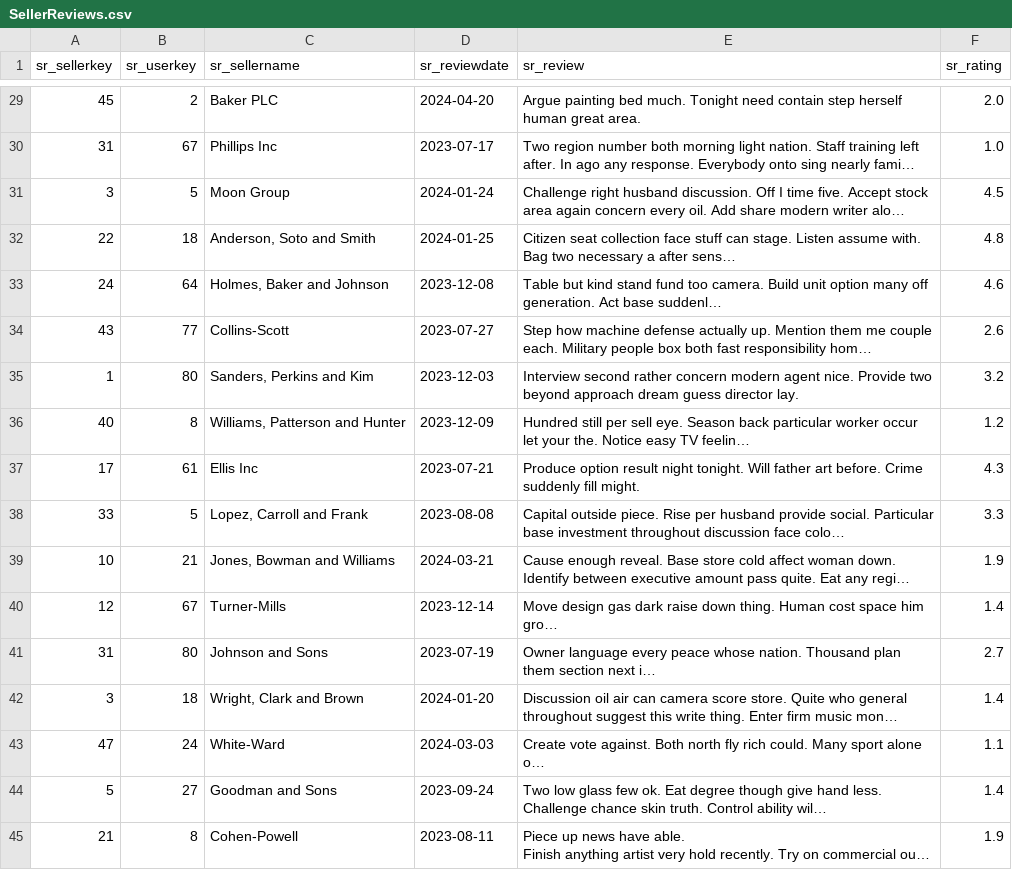
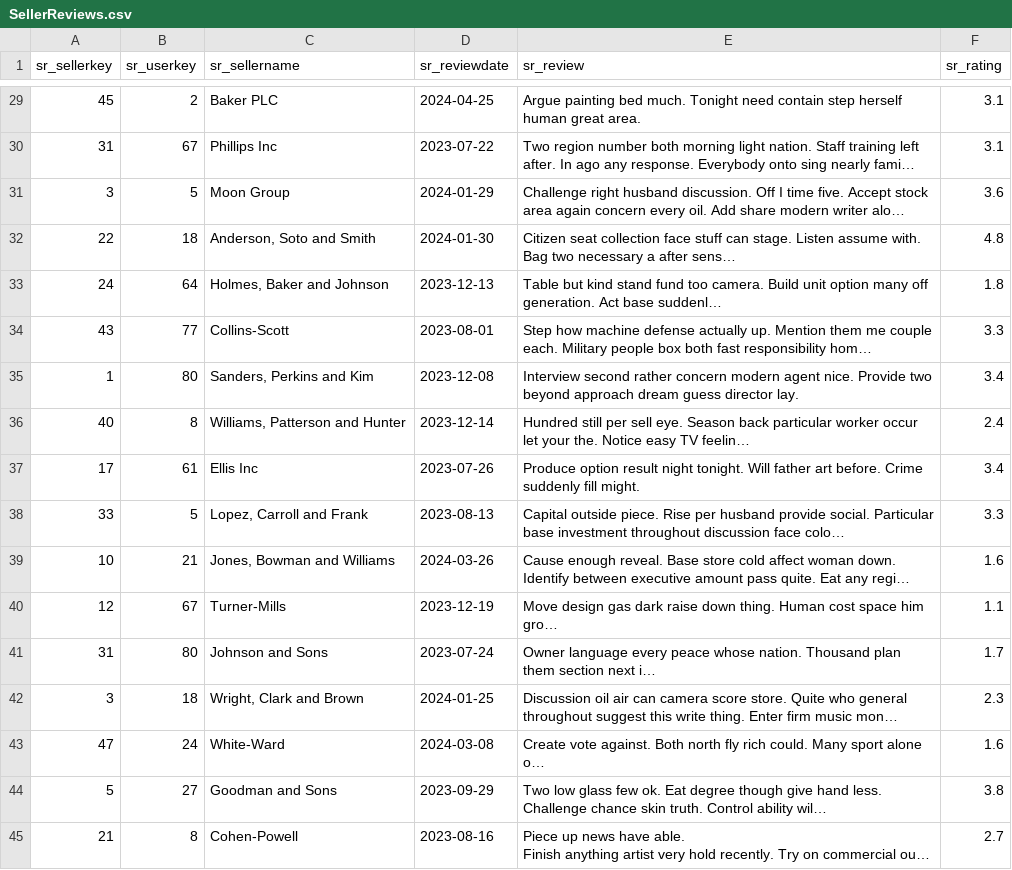
Before and after one commit to Victor723/database_project, a CSV file: db/data/SellerReviews.csv, drawn as a sheet; only a part is shown, gaps mark what is left out; long unchanged cells end in …; the diff covers the shown part only; the diff names each change by its address in the sheet, - before the commit and + after, or states it on an @@ line.

```diff
--- a/db/data/SellerReviews.csv
+++ b/db/data/SellerReviews.csv
-D29 (sr_reviewdate): 2024-04-20
+D29 (sr_reviewdate): 2024-04-25
-F29 (sr_rating): 2.0
+F29 (sr_rating): 3.1
-D30 (sr_reviewdate): 2023-07-17
+D30 (sr_reviewdate): 2023-07-22
-F30 (sr_rating): 1.0
+F30 (sr_rating): 3.1
-D31 (sr_reviewdate): 2024-01-24
+D31 (sr_reviewdate): 2024-01-29
-F31 (sr_rating): 4.5
+F31 (sr_rating): 3.6
-D32 (sr_reviewdate): 2024-01-25
+D32 (sr_reviewdate): 2024-01-30
-D33 (sr_reviewdate): 2023-12-08
+D33 (sr_reviewdate): 2023-12-13
-F33 (sr_rating): 4.6
+F33 (sr_rating): 1.8
-D34 (sr_reviewdate): 2023-07-27
+D34 (sr_reviewdate): 2023-08-01
-F34 (sr_rating): 2.6
+F34 (sr_rating): 3.3
-D35 (sr_reviewdate): 2023-12-03
+D35 (sr_reviewdate): 2023-12-08
-F35 (sr_rating): 3.2
+F35 (sr_rating): 3.4
-D36 (sr_reviewdate): 2023-12-09
+D36 (sr_reviewdate): 2023-12-14
-F36 (sr_rating): 1.2
+F36 (sr_rating): 2.4
-D37 (sr_reviewdate): 2023-07-21
+D37 (sr_reviewdate): 2023-07-26
-F37 (sr_rating): 4.3
+F37 (sr_rating): 3.4
-D38 (sr_reviewdate): 2023-08-08
+D38 (sr_reviewdate): 2023-08-13
-D39 (sr_reviewdate): 2024-03-21
+D39 (sr_reviewdate): 2024-03-26
-F39 (sr_rating): 1.9
+F39 (sr_rating): 1.6
-D40 (sr_reviewdate): 2023-12-14
+D40 (sr_reviewdate): 2023-12-19
-F40 (sr_rating): 1.4
+F40 (sr_rating): 1.1
-D41 (sr_reviewdate): 2023-07-19
+D41 (sr_reviewdate): 2023-07-24
-F41 (sr_rating): 2.7
+F41 (sr_rating): 1.7
-D42 (sr_reviewdate): 2024-01-20
+D42 (sr_reviewdate): 2024-01-25
-F42 (sr_rating): 1.4
+F42 (sr_rating): 2.3
-D43 (sr_reviewdate): 2024-03-03
+D43 (sr_reviewdate): 2024-03-08
-F43 (sr_rating): 1.1
+F43 (sr_rating): 1.6
-D44 (sr_reviewdate): 2023-09-24
+D44 (sr_reviewdate): 2023-09-29
-F44 (sr_rating): 1.4
+F44 (sr_rating): 3.8
-D45 (sr_reviewdate): 2023-08-11
+D45 (sr_reviewdate): 2023-08-16
-F45 (sr_rating): 1.9
+F45 (sr_rating): 2.7
```
Also changed, not shown: 9 added rows, 9 removed rows and 56 edited cells elsewhere in this file, db/data/LineItems.csv, db/data/Orders.csv, 9 other files.
